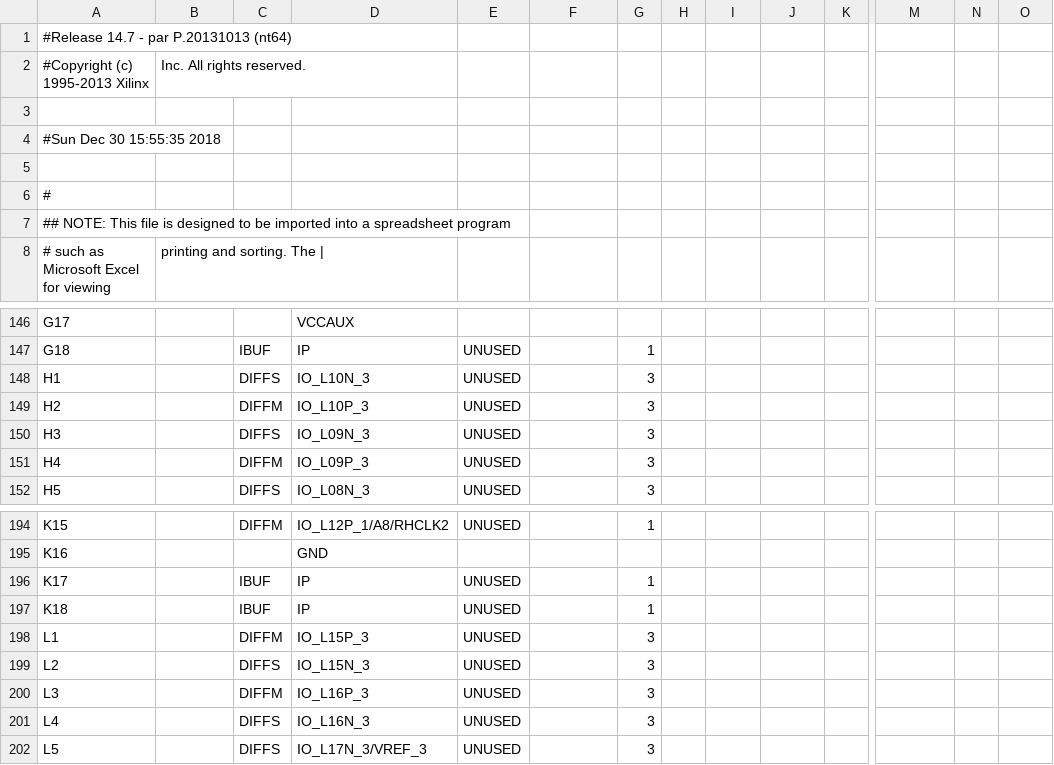
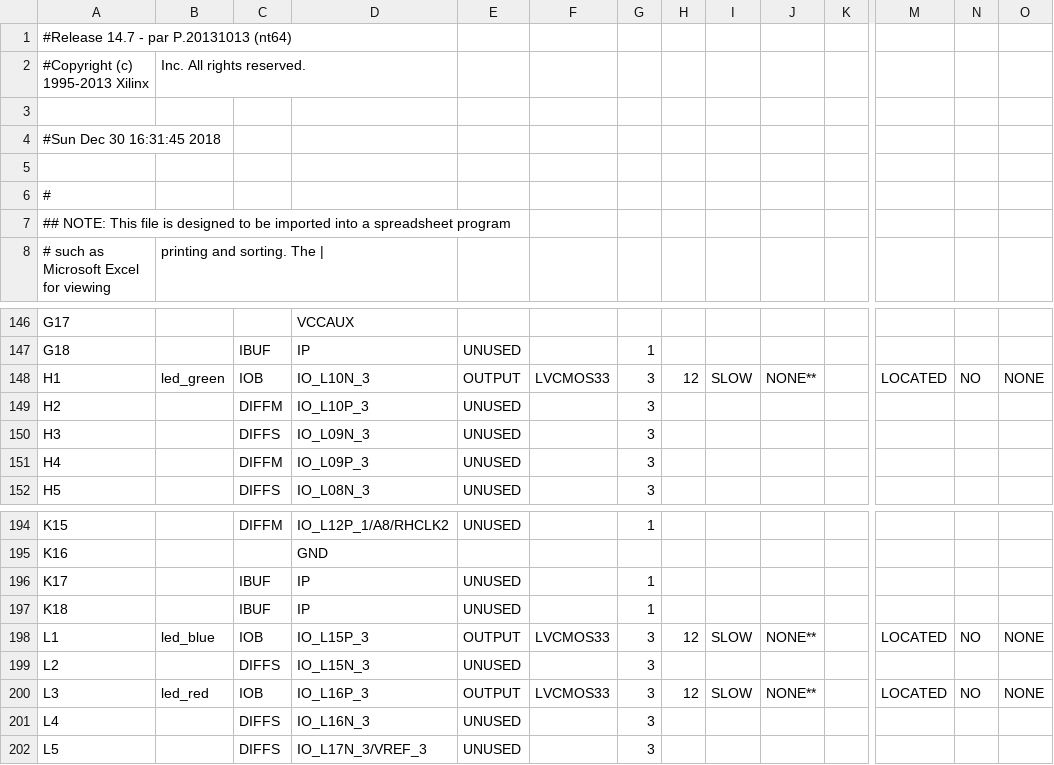
Before and after one commit to wilco2009/Pano_Logic, a CSV file: G1/test_audio/Audio_test_main_pad.csv, drawn as a sheet; only a part is shown, gaps mark what is left out; the diff names each change by its address in the sheet, - before the commit and + after, or states it on an @@ line.

```diff
--- a/G1/test_audio/Audio_test_main_pad.csv
+++ b/G1/test_audio/Audio_test_main_pad.csv
-A4: #Sun Dec 30 15:55:35 2018
+A4: #Sun Dec 30 16:31:45 2018
-B148: (empty)
+B148: led_green
-C148: DIFFS
+C148: IOB
-E148: UNUSED
+E148: OUTPUT
-F148: (empty)
+F148: LVCMOS33
-H148: (empty)
+H148: 12
-I148: (empty)
+I148: SLOW
-J148: (empty)
+J148: NONE**
-M148: (empty)
+M148: LOCATED
-N148: (empty)
+N148: NO
-O148: (empty)
+O148: NONE
-B198: (empty)
+B198: led_blue
-C198: DIFFM
+C198: IOB
-E198: UNUSED
+E198: OUTPUT
-F198: (empty)
+F198: LVCMOS33
-H198: (empty)
+H198: 12
-I198: (empty)
+I198: SLOW
-J198: (empty)
+J198: NONE**
-M198: (empty)
+M198: LOCATED
-N198: (empty)
+N198: NO
-O198: (empty)
+O198: NONE
-B200: (empty)
+B200: led_red
-C200: DIFFM
+C200: IOB
-E200: UNUSED
+E200: OUTPUT
-F200: (empty)
+F200: LVCMOS33
-H200: (empty)
+H200: 12
-I200: (empty)
+I200: SLOW
-J200: (empty)
+J200: NONE**
-M200: (empty)
+M200: LOCATED
-N200: (empty)
+N200: NO
-O200: (empty)
+O200: NONE
```
Also changed, not shown: 50 other files.
